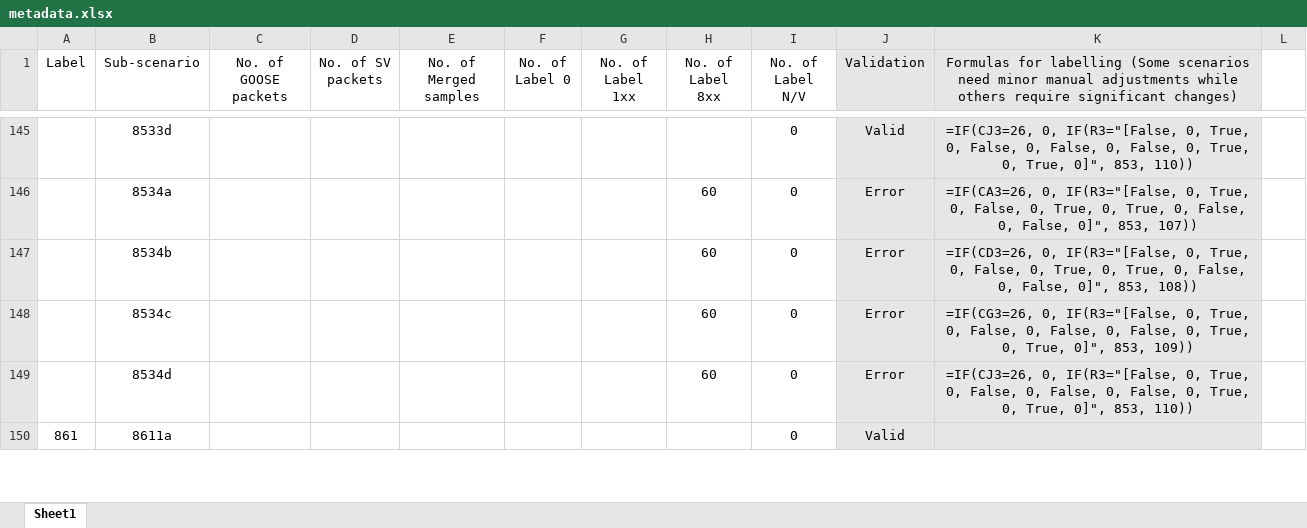
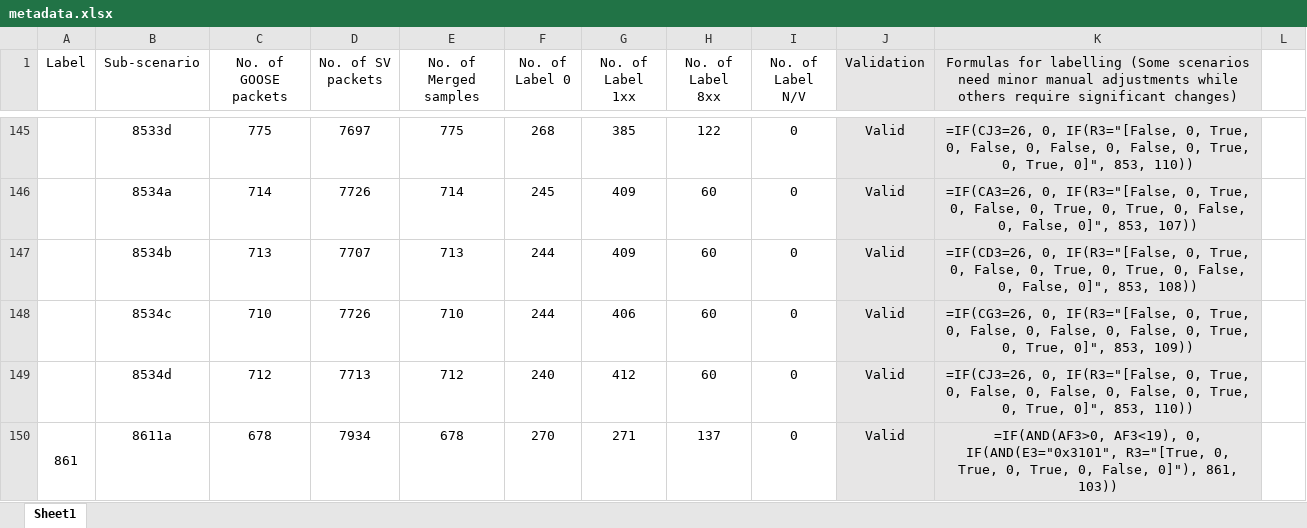
Before and after one commit to CSCRC-SCREED/QUT-ZSS-2023-GOOSE, an Excel workbook: Datasets/GOOSE attack dataset/Processed dataset (supervised ML)/metadata.xlsx, sheet Sheet1, drawn as a sheet; only a part is shown, gaps mark what is left out; values as stored, in another font and other column widths than the file's, no borders; the diff covers the shown part only; the diff names each change by its address in the sheet, - before the commit and + after, or states it on an @@ line.

```diff
--- a/Datasets/GOOSE attack dataset/Processed dataset (supervised ML)/metadata.xlsx (sheet Sheet1)
+++ b/Datasets/GOOSE attack dataset/Processed dataset (supervised ML)/metadata.xlsx (sheet Sheet1)
-C145 (No. of GOOSE packets): (empty)
+C145 (No. of GOOSE packets): 775
-D145 (No. of SV packets): (empty)
+D145 (No. of SV packets): 7697
-E145 (No. of Merged samples): (empty)
+E145 (No. of Merged samples): 775
-F145 (No. of Label 0): (empty)
+F145 (No. of Label 0): 268
-G145 (No. of Label 1xx): (empty)
+G145 (No. of Label 1xx): 385
-H145 (No. of Label 8xx): (empty)
+H145 (No. of Label 8xx): 122
-C146 (No. of GOOSE packets): (empty)
+C146 (No. of GOOSE packets): 714
-D146 (No. of SV packets): (empty)
+D146 (No. of SV packets): 7726
-E146 (No. of Merged samples): (empty)
+E146 (No. of Merged samples): 714
-F146 (No. of Label 0): (empty)
+F146 (No. of Label 0): 245
-G146:G147 (No. of Label 1xx): (empty)
+G146:G147 (No. of Label 1xx): 409
-J146:J149 (Validation): Error
+J146:J149 (Validation): Valid
-C147 (No. of GOOSE packets): (empty)
+C147 (No. of GOOSE packets): 713
-D147 (No. of SV packets): (empty)
+D147 (No. of SV packets): 7707
-E147 (No. of Merged samples): (empty)
+E147 (No. of Merged samples): 713
-F147:F148 (No. of Label 0): (empty)
+F147:F148 (No. of Label 0): 244
-C148 (No. of GOOSE packets): (empty)
+C148 (No. of GOOSE packets): 710
-D148 (No. of SV packets): (empty)
+D148 (No. of SV packets): 7726
-E148 (No. of Merged samples): (empty)
+E148 (No. of Merged samples): 710
-G148 (No. of Label 1xx): (empty)
+G148 (No. of Label 1xx): 406
-C149 (No. of GOOSE packets): (empty)
+C149 (No. of GOOSE packets): 712
-D149 (No. of SV packets): (empty)
+D149 (No. of SV packets): 7713
-E149 (No. of Merged samples): (empty)
+E149 (No. of Merged samples): 712
-F149 (No. of Label 0): (empty)
+F149 (No. of Label 0): 240
-G149 (No. of Label 1xx): (empty)
+G149 (No. of Label 1xx): 412
-C150 (No. of GOOSE packets): (empty)
+C150 (No. of GOOSE packets): 678
-D150 (No. of SV packets): (empty)
+D150 (No. of SV packets): 7934
-E150 (No. of Merged samples): (empty)
+E150 (No. of Merged samples): 678
-F150 (No. of Label 0): (empty)
+F150 (No. of Label 0): 270
-G150 (No. of Label 1xx): (empty)
+G150 (No. of Label 1xx): 271
-H150 (No. of Label 8xx): (empty)
+H150 (No. of Label 8xx): 137
-K150: (empty)
+K150: =IF(AND(AF3>0, AF3<19), 0, IF(AND(E3="0x3101", R3="[True, 0, True, 0, True, 0, False, 0]"), 861, 103))
```
Also changed, not shown: 9 added rows, 9 removed rows, 140 edited cells and cell formats elsewhere in this sheet, formulas that keep their value.
